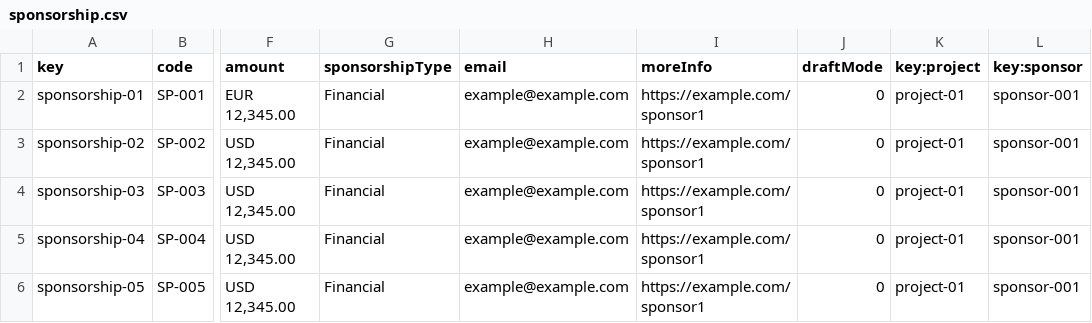
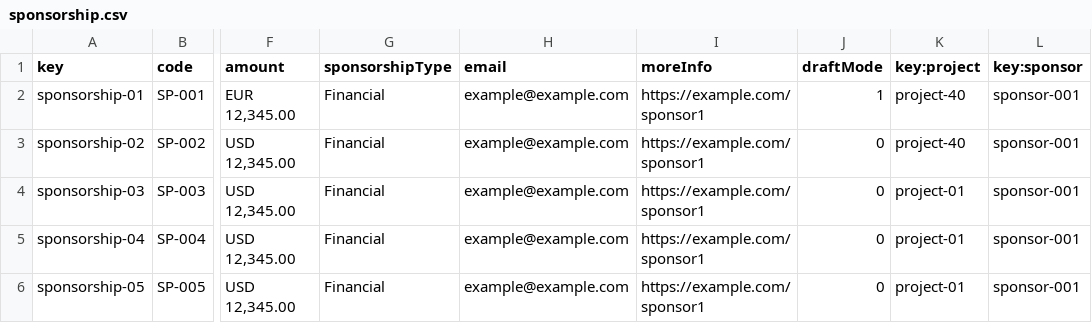
Before and after one commit to Cargarmar18/Acme-SF, a CSV file: src/main/webapp/WEB-INF/resources/sample-data/sponsorship.csv, drawn as a sheet; only a part is shown, gaps mark what is left out; the diff names each change by its address in the sheet, - before the commit and + after, or states it on an @@ line.

```diff
--- a/src/main/webapp/WEB-INF/resources/sample-data/sponsorship.csv
+++ b/src/main/webapp/WEB-INF/resources/sample-data/sponsorship.csv
-J2 (draftMode): 0
+J2 (draftMode): 1
-K2:K3 (key:project): project-01
+K2:K3 (key:project): project-40
```
Also changed, not shown: src/main/webapp/WEB-INF/resources/sample-data/user-account.csv, 15 other files.
